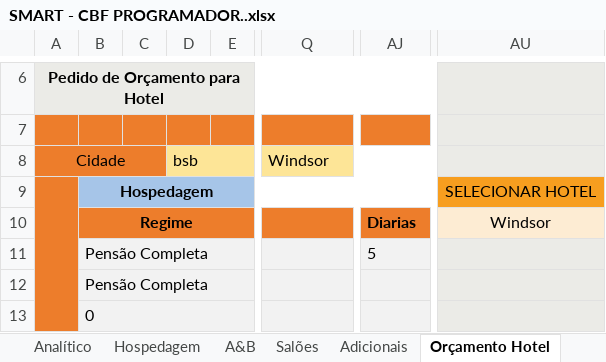
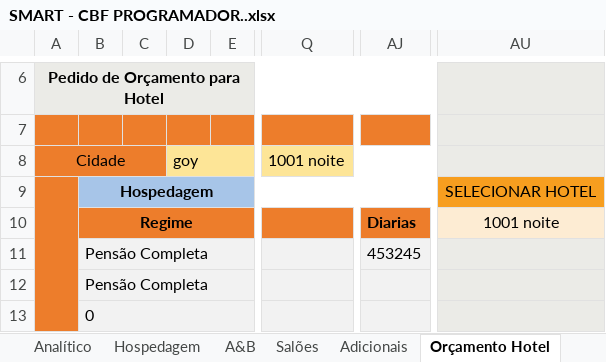
Before and after one commit to kelvimguidini/smart-app, an Excel workbook: Docs/SMART - CBF PROGRAMADOR..xlsx, sheet Orçamento Hotel, drawn as a sheet; only a part is shown, gaps mark what is left out; values as stored, in another font and other column widths than the file's, no borders; charts and pictures and conditional formats not drawn; the diff names each change by its address in the sheet, - before the commit and + after, or states it on an @@ line.

Commit message:
orçamento

```diff
--- a/Docs/SMART - CBF PROGRAMADOR..xlsx (sheet Orçamento Hotel)
+++ b/Docs/SMART - CBF PROGRAMADOR..xlsx (sheet Orçamento Hotel)
-D8: bsb
+D8: goy
-Q8: Windsor
+Q8: 1001 noite
-AU10: Windsor
+AU10: 1001 noite
-AJ11: 5
+AJ11: 453245
```
Also changed, not shown: sheet DADOS, sheet Faturamento, sheet Despesas Operacionais, sheet Analítico, sheet Proposta Terrestre, sheet Follow UP, formulas that keep their value, charts or pictures, 39 other files.
